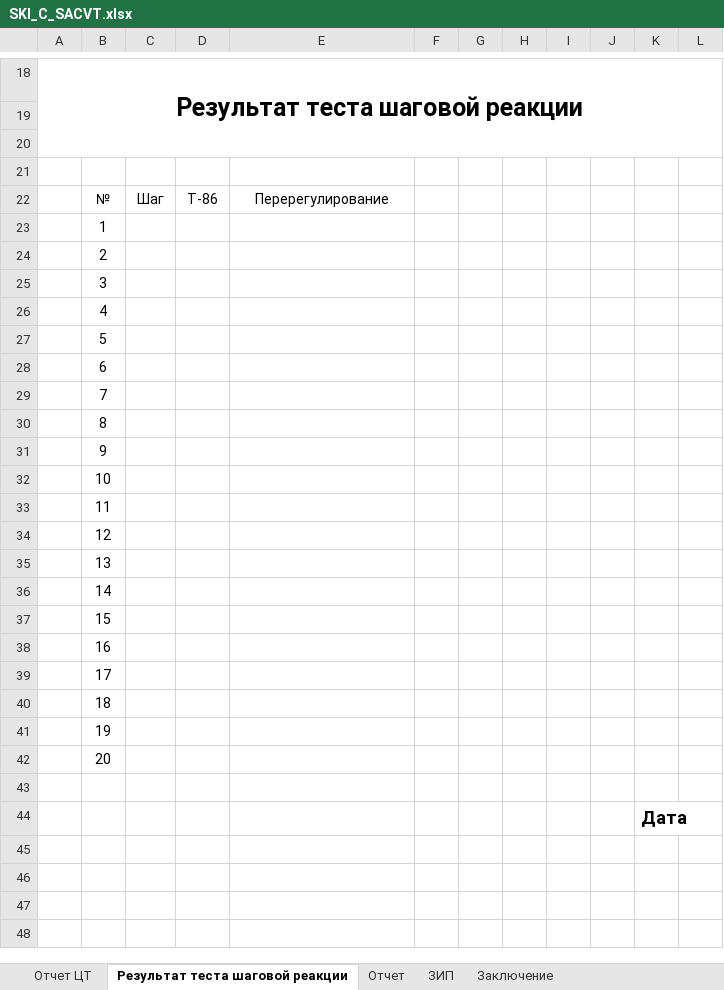
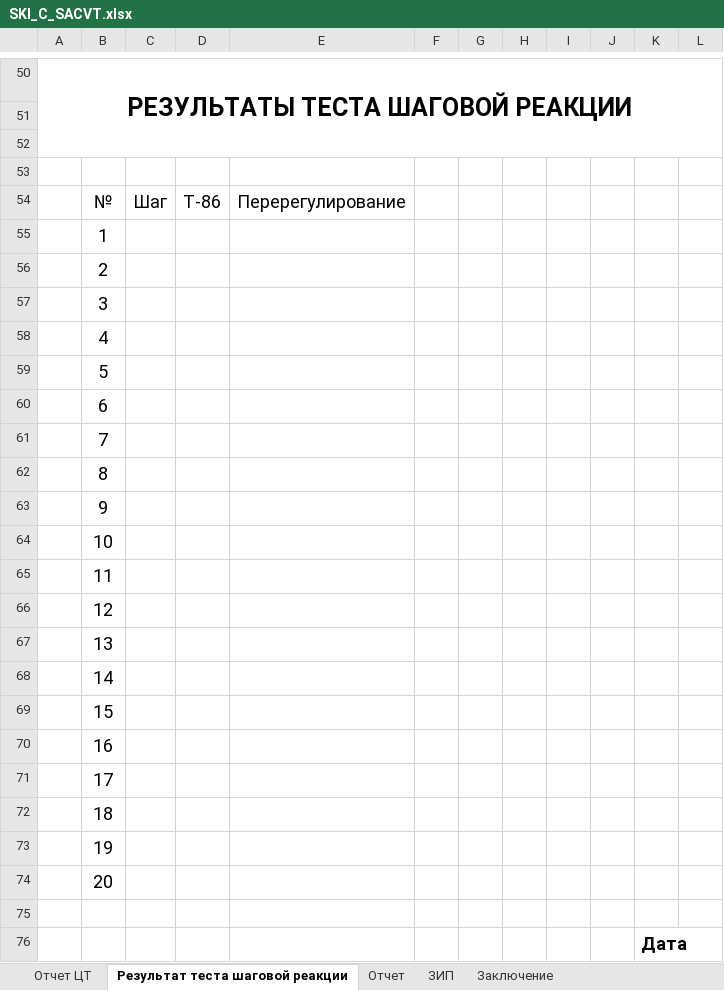
Before and after one commit to Rekvim/MpiSki, an Excel workbook: Reports/SKI_C_SACVT.xlsx, sheet Результат теста шаговой реакции, drawn as a sheet; only a part is shown, gaps mark what is left out; values as stored, in another font and other column widths than the file's, no borders; addresses are those after the commit; the diff covers the shown part only; the diff names each change by its address in the sheet, - before the commit and + after, or states it on an @@ line.

```diff
--- a/Reports/SKI_C_SACVT.xlsx (sheet Результат теста шаговой реакции)
+++ b/Reports/SKI_C_SACVT.xlsx (sheet Результат теста шаговой реакции)
-A50: Результат теста шаговой реакции
+A50: РЕЗУЛЬТАТЫ ТЕСТА ШАГОВОЙ РЕАКЦИИ
@@ B54:E54 text size: larger @@
@@ B55:B74 text size: larger @@
```
Also changed, not shown: 34 added rows, 2 removed rows and 1 edited cell elsewhere in this sheet, Reports/SKI_C_CVT.xlsx.
